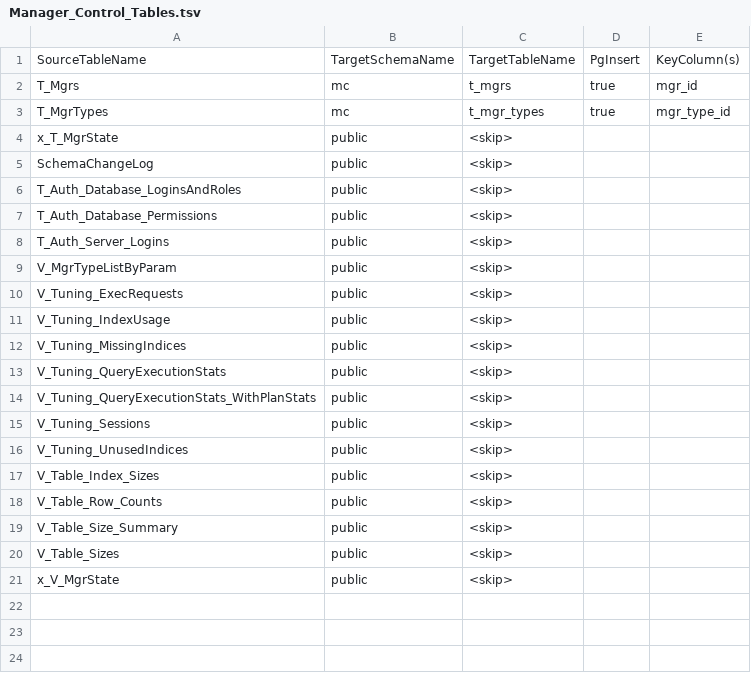
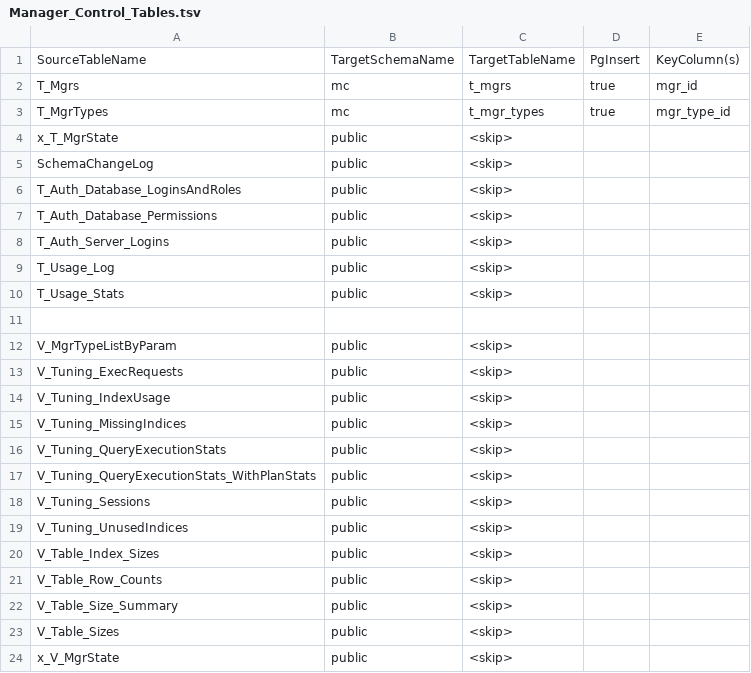
Before and after one commit to PNNL-Comp-Mass-Spec/DB-Schema-Export-Tool, a TSV file: Data/Manager_Control_Tables.tsv, drawn as a sheet.

Commit message:
Skip usage tables in the manager control DB

```diff
--- a/Data/Manager_Control_Tables.tsv
+++ b/Data/Manager_Control_Tables.tsv
@@ -8,2 +8,5 @@ T_Auth_Database_Permissions	public	<skip>
 T_Auth_Server_Logins	public	<skip>		
+T_Usage_Log	public	<skip>
+T_Usage_Stats	public	<skip>
+
 V_MgrTypeListByParam	public	<skip>		
```
